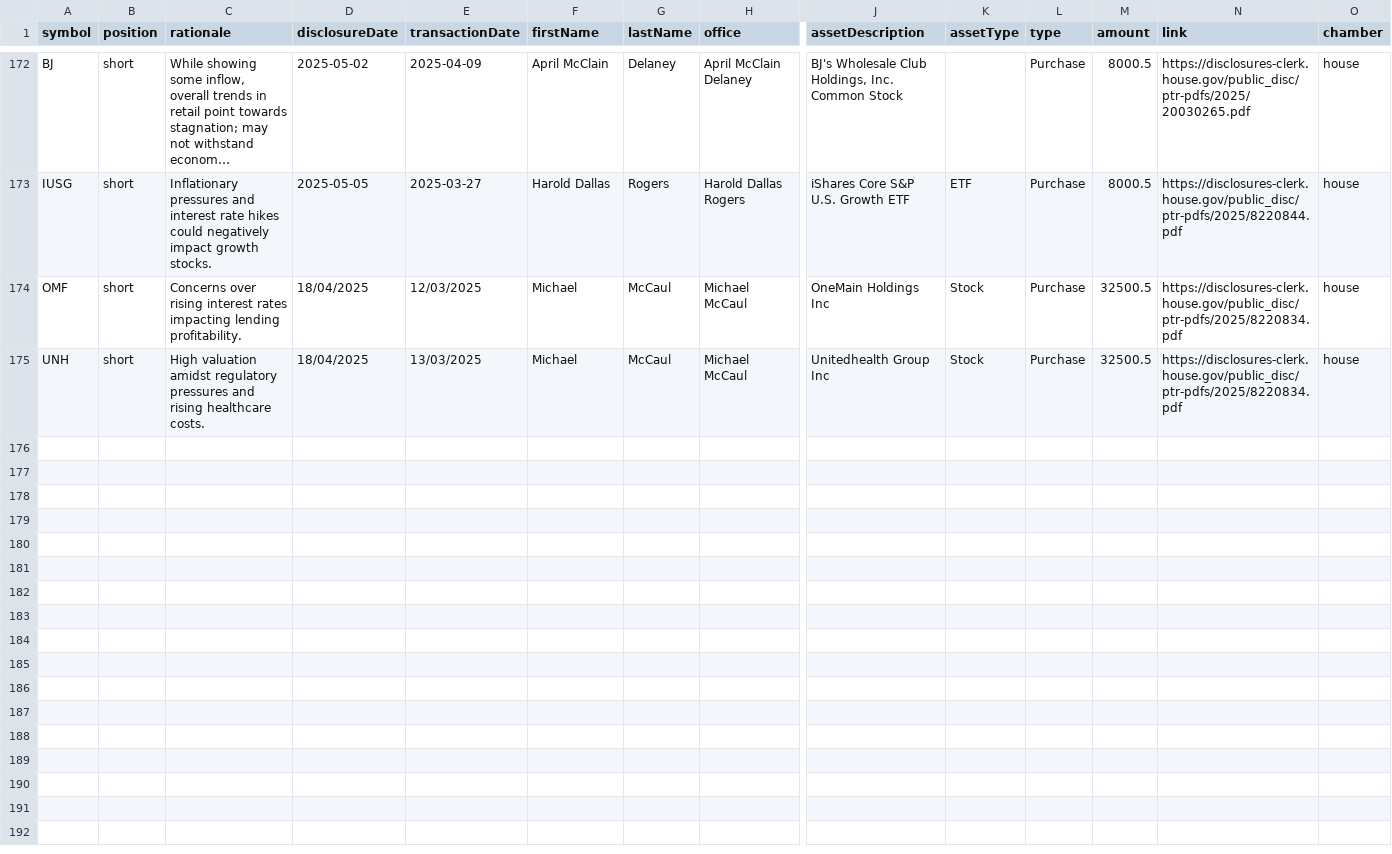
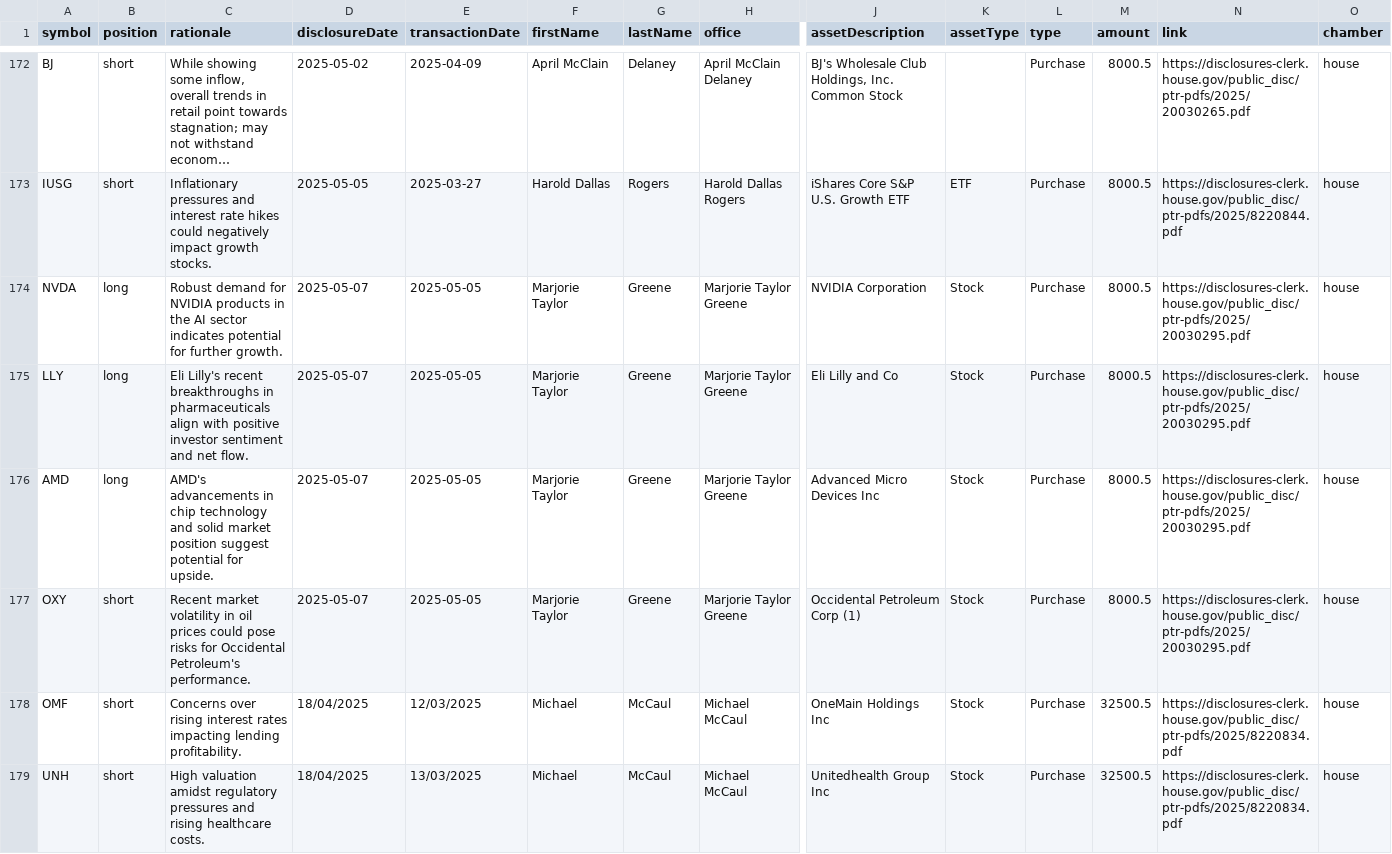
Before and after one commit to jamesgarza73/insider_bot, a CSV file: data/trades.csv, drawn as a sheet; only a part is shown, gaps mark what is left out; long unchanged cells end in …; rows hold the shown columns only; the diff names each change by its address in the sheet, - before the commit and + after, or states it on an @@ line.

Commit message:
Update trades 2025-05-07 17:19:24.777215

```diff
--- a/data/trades.csv
+++ b/data/trades.csv
+row 174: NVDA | long | Robust demand for NVIDIA products in the AI sector indicates potential for further growth. | 2025-05-07 | 2025-05-05 | Marjorie Taylor | Greene | Marjorie Taylor Greene | NVIDIA Corporation | Stock | Purchase | 8000.5 | https://disclosures-clerk.house.gov/public_disc/ptr-pdfs/2025/20030295.pdf | house
+row 175: LLY | long | Eli Lilly's recent breakthroughs in pharmaceuticals align with positive investor sentiment and net flow. | 2025-05-07 | 2025-05-05 | Marjorie Taylor | Greene | Marjorie Taylor Greene | Eli Lilly and Co | Stock | Purchase | 8000.5 | https://disclosures-clerk.house.gov/public_disc/ptr-pdfs/2025/20030295.pdf | house
+row 176: AMD | long | AMD's advancements in chip technology and solid market position suggest potential for upside. | 2025-05-07 | 2025-05-05 | Marjorie Taylor | Greene | Marjorie Taylor Greene | Advanced Micro Devices Inc | Stock | Purchase | 8000.5 | https://disclosures-clerk.house.gov/public_disc/ptr-pdfs/2025/20030295.pdf | house
+row 177: OXY | short | Recent market volatility in oil prices could pose risks for Occidental Petroleum's performance. | 2025-05-07 | 2025-05-05 | Marjorie Taylor | Greene | Marjorie Taylor Greene | Occidental Petroleum Corp (1) | Stock | Purchase | 8000.5 | https://disclosures-clerk.house.gov/public_disc/ptr-pdfs/2025/20030295.pdf | house
```
